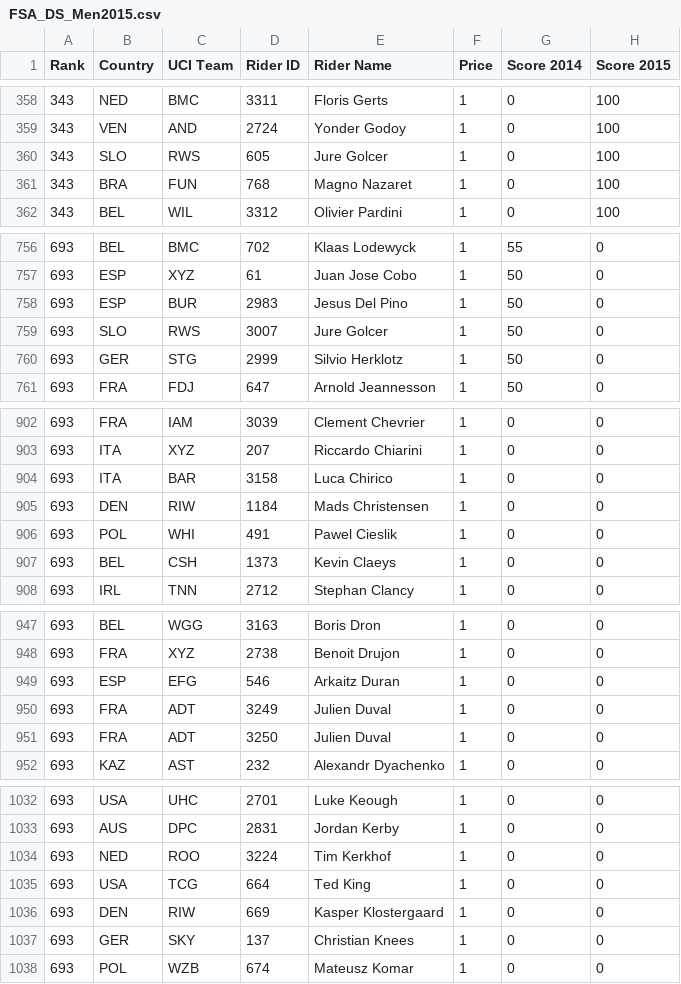
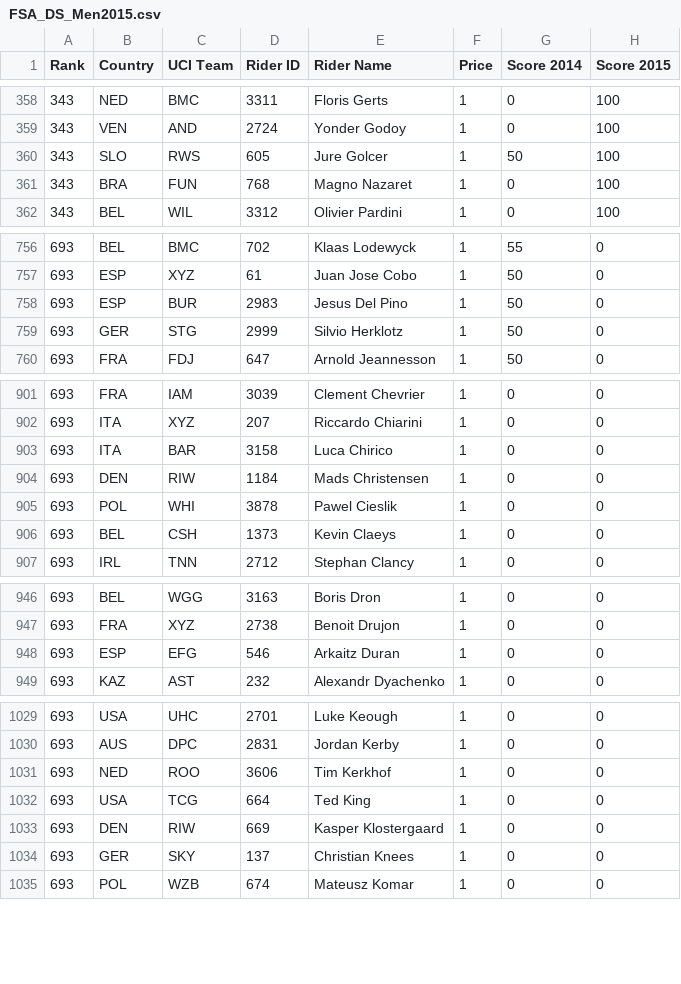
Before and after one commit to drewlevitt/fantasy-cycling, a CSV file: data/FSA_DS_Men2015.csv, drawn as a sheet; only a part is shown, gaps mark what is left out.

```diff
--- a/data/FSA_DS_Men2015.csv
+++ b/data/FSA_DS_Men2015.csv
@@ -359,3 +359,3 @@
 343,"VEN","AND",2724,"Yonder Godoy",1,0,100
-343,"SLO","RWS",605,"Jure Golcer",1,0,100
+343,"SLO","RWS",605,"Jure Golcer",1,50,100
 343,"BRA","FUN",768,"Magno Nazaret",1,0,100
@@ -758,3 +758,2 @@
 693,"ESP","BUR",2983,"Jesus Del Pino",1,50,0
-693,"SLO","RWS",3007,"Jure Golcer",1,50,0
 693,"GER","STG",2999,"Silvio Herklotz",1,50,0
@@ -905,3 +904,3 @@
 693,"DEN","RIW",1184,"Mads Christensen",1,0,0
-693,"POL","WHI",491,"Pawel Cieslik",1,0,0
+693,"POL","WHI",3878,"Pawel Cieslik",1,0,0
 693,"BEL","CSH",1373,"Kevin Claeys",1,0,0
@@ -949,4 +948,2 @@
 693,"ESP","EFG",546,"Arkaitz Duran",1,0,0
-693,"FRA","ADT",3249,"Julien Duval",1,0,0
-693,"FRA","ADT",3250,"Julien Duval",1,0,0
 693,"KAZ","AST",232,"Alexandr Dyachenko",1,0,0
@@ -1033,3 +1030,3 @@
 693,"AUS","DPC",2831,"Jordan Kerby",1,0,0
-693,"NED","ROO",3224,"Tim Kerkhof",1,0,0
+693,"NED","ROO",3606,"Tim Kerkhof",1,0,0
 693,"USA","TCG",664,"Ted King",1,0,0
```
Also changed, not shown: data/FSA_DS_Men2010.csv, data/FSA_DS_Men2014.csv, 19 other files.
